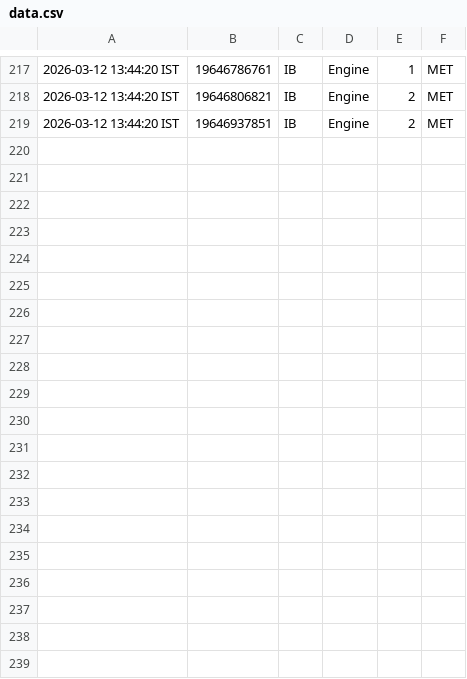
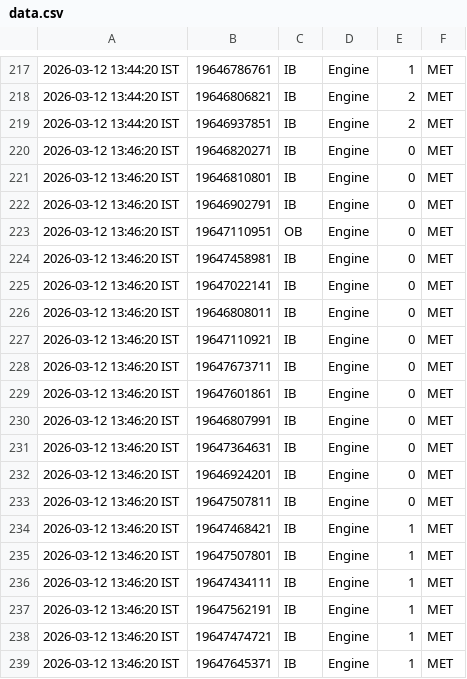
Before and after one commit to sandeep030502/paragon-sla-data, a CSV file: data.csv, drawn as a sheet; only a part is shown, gaps mark what is left out; the diff covers the shown part only.

Commit message:
Engine Sync: +30 cases

```diff
--- a/data.csv
+++ b/data.csv
@@ -219 +219,21 @@
 "2026-03-12 13:44:20 IST","19646937851","IB","Engine",2,"MET"
+"2026-03-12 13:46:20 IST","19646820271","IB","Engine",0,"MET"
+"2026-03-12 13:46:20 IST","19646810801","IB","Engine",0,"MET"
+"2026-03-12 13:46:20 IST","19646902791","IB","Engine",0,"MET"
+"2026-03-12 13:46:20 IST","19647110951","OB","Engine",0,"MET"
+"2026-03-12 13:46:20 IST","19647458981","IB","Engine",0,"MET"
+"2026-03-12 13:46:20 IST","19647022141","IB","Engine",0,"MET"
+"2026-03-12 13:46:20 IST","19646808011","IB","Engine",0,"MET"
+"2026-03-12 13:46:20 IST","19647110921","IB","Engine",0,"MET"
+"2026-03-12 13:46:20 IST","19647673711","IB","Engine",0,"MET"
+"2026-03-12 13:46:20 IST","19647601861","IB","Engine",0,"MET"
+"2026-03-12 13:46:20 IST","19646807991","IB","Engine",0,"MET"
+"2026-03-12 13:46:20 IST","19647364631","IB","Engine",0,"MET"
+"2026-03-12 13:46:20 IST","19646924201","IB","Engine",0,"MET"
+"2026-03-12 13:46:20 IST","19647507811","IB","Engine",0,"MET"
+"2026-03-12 13:46:20 IST","19647468421","IB","Engine",1,"MET"
+"2026-03-12 13:46:20 IST","19647507801","IB","Engine",1,"MET"
+"2026-03-12 13:46:20 IST","19647434111","IB","Engine",1,"MET"
+"2026-03-12 13:46:20 IST","19647562191","IB","Engine",1,"MET"
+"2026-03-12 13:46:20 IST","19647474721","IB","Engine",1,"MET"
+"2026-03-12 13:46:20 IST","19647645371","IB","Engine",1,"MET"
```
Also changed, not shown: 10 added rows elsewhere in this file.
